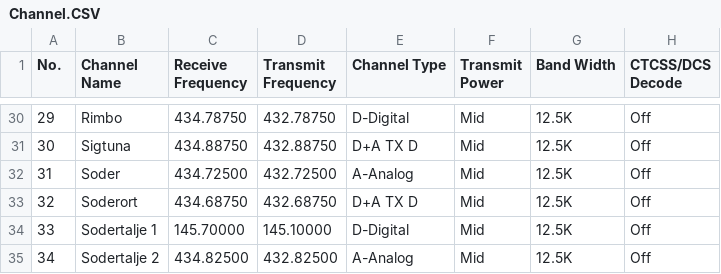
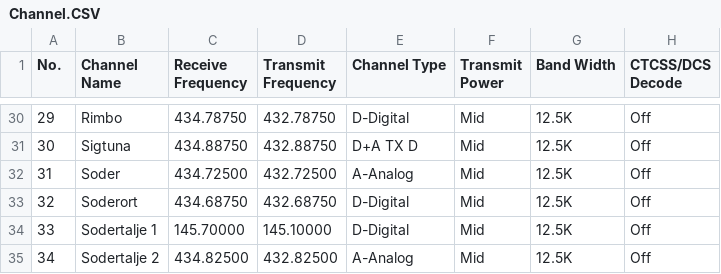
Before and after one commit to sm0rux/at-d878uv, a CSV file: Channel.CSV, drawn as a sheet; only a part is shown, gaps mark what is left out; the diff names each change by its address in the sheet, - before the commit and + after, or states it on an @@ line.

Commit message:
File pushed by SM0RUX

```diff
--- a/Channel.CSV
+++ b/Channel.CSV
-E33 (Channel Type): D+A TX D
+E33 (Channel Type): D-Digital
```
